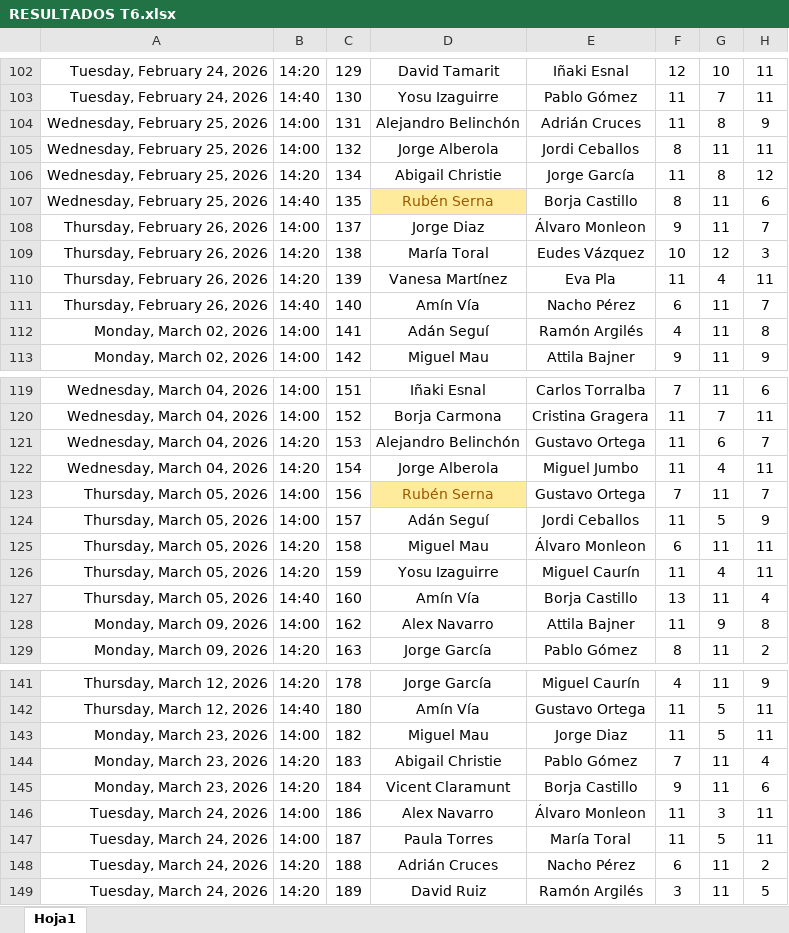
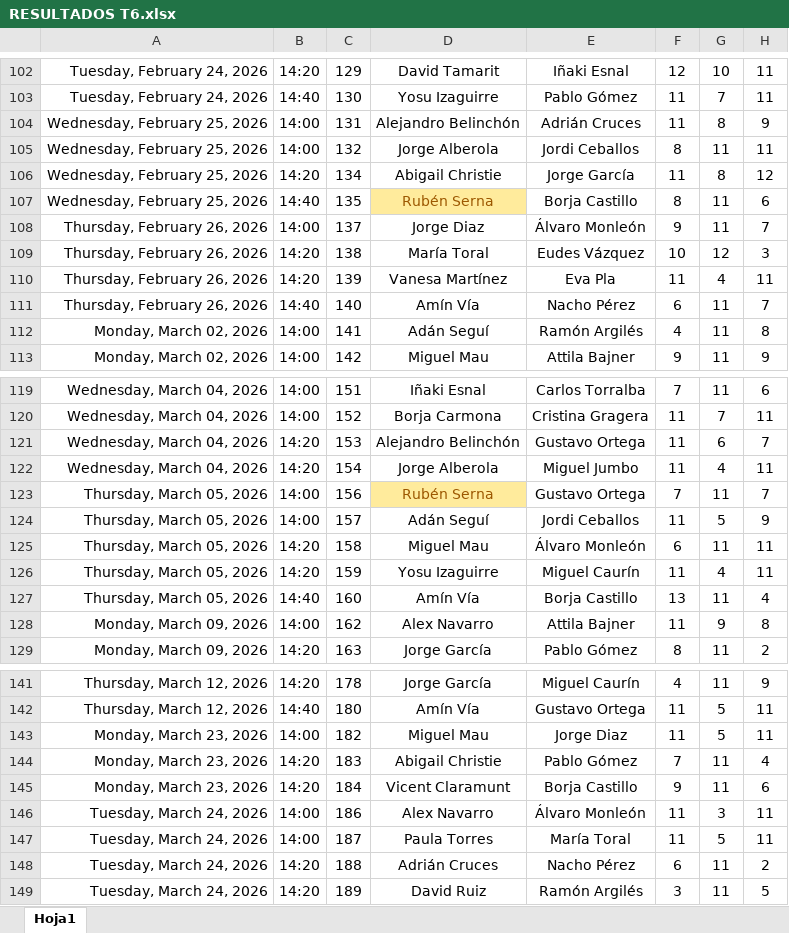
Before and after one commit to Ruseral84/pp_consulta, an Excel workbook: RESULTADOS T6.xlsx, sheet Hoja1, drawn as a sheet; only a part is shown, gaps mark what is left out; values as stored, in another font and other column widths than the file's, no borders; the diff covers the shown part only; the diff names each change by its address in the sheet, - before the commit and + after, or states it on an @@ line.

```diff
--- a/RESULTADOS T6.xlsx (sheet Hoja1)
+++ b/RESULTADOS T6.xlsx (sheet Hoja1)
-E108: Álvaro Monleon
+E108: Álvaro Monleón
-E125: Álvaro Monleon
+E125: Álvaro Monleón
-E146: Álvaro Monleon
+E146: Álvaro Monleón
```
Also changed, not shown: 5 edited cells elsewhere in this sheet, JUGADORES T5.xlsx, JUGADORES T6.xlsx, 4 other files.
